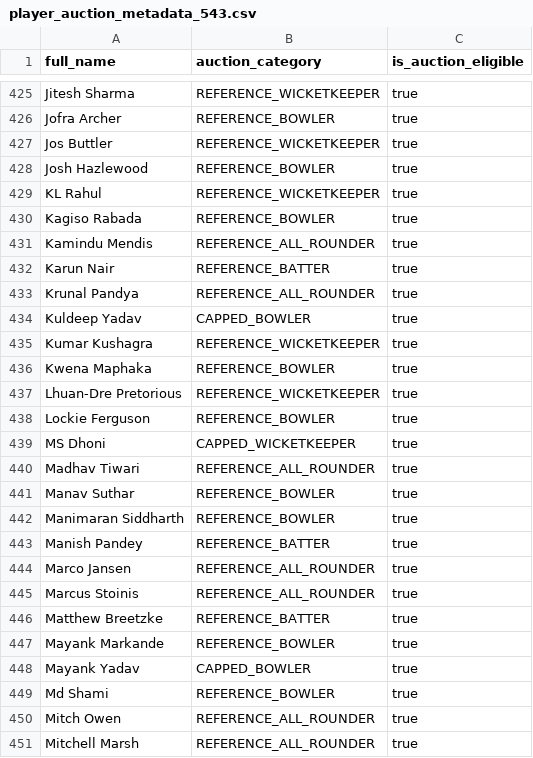
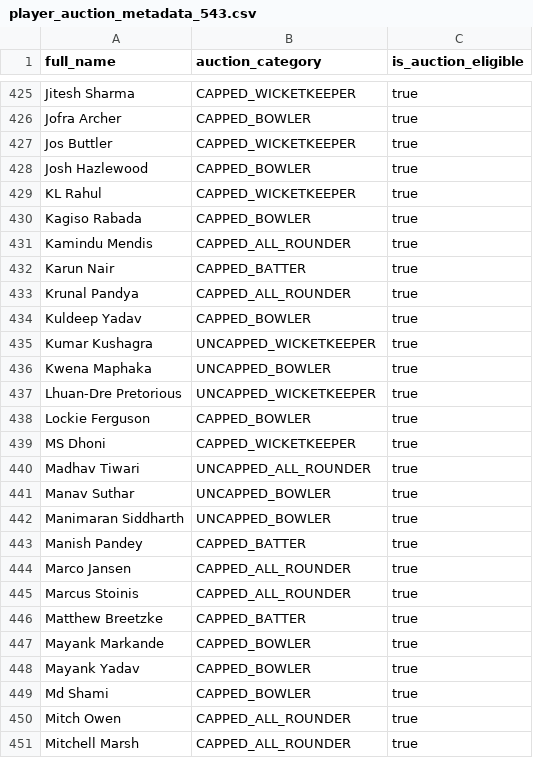
Before and after one commit to sashank33v/ipl_auction_db, a CSV file: datasets/player_auction_metadata_543.csv, drawn as a sheet; only a part is shown, gaps mark what is left out; the diff covers the shown part only; the diff names each change by its address in the sheet, - before the commit and + after, or states it on an @@ line.

```diff
--- a/datasets/player_auction_metadata_543.csv
+++ b/datasets/player_auction_metadata_543.csv
-B425 (auction_category): REFERENCE_WICKETKEEPER
+B425 (auction_category): CAPPED_WICKETKEEPER
-B426 (auction_category): REFERENCE_BOWLER
+B426 (auction_category): CAPPED_BOWLER
-B427 (auction_category): REFERENCE_WICKETKEEPER
+B427 (auction_category): CAPPED_WICKETKEEPER
-B428 (auction_category): REFERENCE_BOWLER
+B428 (auction_category): CAPPED_BOWLER
-B429 (auction_category): REFERENCE_WICKETKEEPER
+B429 (auction_category): CAPPED_WICKETKEEPER
-B430 (auction_category): REFERENCE_BOWLER
+B430 (auction_category): CAPPED_BOWLER
-B431 (auction_category): REFERENCE_ALL_ROUNDER
+B431 (auction_category): CAPPED_ALL_ROUNDER
-B432 (auction_category): REFERENCE_BATTER
+B432 (auction_category): CAPPED_BATTER
-B433 (auction_category): REFERENCE_ALL_ROUNDER
+B433 (auction_category): CAPPED_ALL_ROUNDER
-B435 (auction_category): REFERENCE_WICKETKEEPER
+B435 (auction_category): UNCAPPED_WICKETKEEPER
-B436 (auction_category): REFERENCE_BOWLER
+B436 (auction_category): UNCAPPED_BOWLER
-B437 (auction_category): REFERENCE_WICKETKEEPER
+B437 (auction_category): UNCAPPED_WICKETKEEPER
-B438 (auction_category): REFERENCE_BOWLER
+B438 (auction_category): CAPPED_BOWLER
-B440 (auction_category): REFERENCE_ALL_ROUNDER
+B440 (auction_category): UNCAPPED_ALL_ROUNDER
-B441:B442 (auction_category): REFERENCE_BOWLER
+B441:B442 (auction_category): UNCAPPED_BOWLER
-B443 (auction_category): REFERENCE_BATTER
+B443 (auction_category): CAPPED_BATTER
-B444:B445 (auction_category): REFERENCE_ALL_ROUNDER
+B444:B445 (auction_category): CAPPED_ALL_ROUNDER
-B446 (auction_category): REFERENCE_BATTER
+B446 (auction_category): CAPPED_BATTER
-B447 (auction_category): REFERENCE_BOWLER
+B447 (auction_category): CAPPED_BOWLER
-B449 (auction_category): REFERENCE_BOWLER
+B449 (auction_category): CAPPED_BOWLER
-B450:B451 (auction_category): REFERENCE_ALL_ROUNDER
+B450:B451 (auction_category): CAPPED_ALL_ROUNDER
```
Also changed, not shown: 106 edited cells elsewhere in this file, datasets/ipl_auction_players_seed.csv, datasets/ipl_auction_retention_130_seed.csv, 50 other files.
